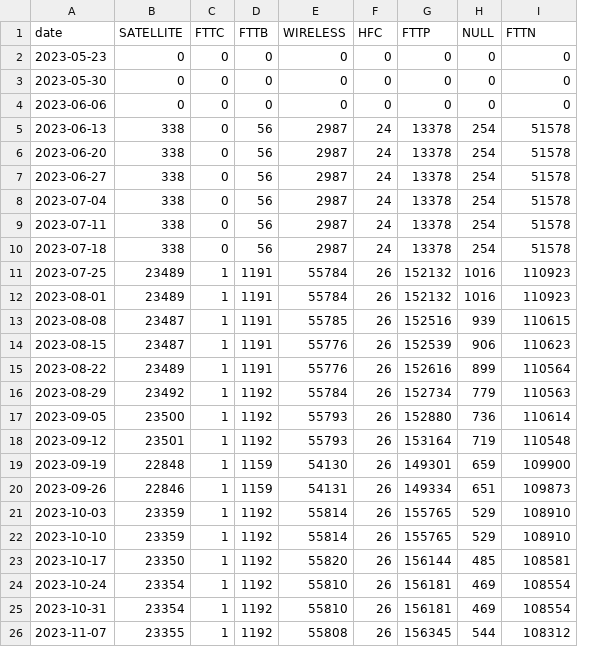
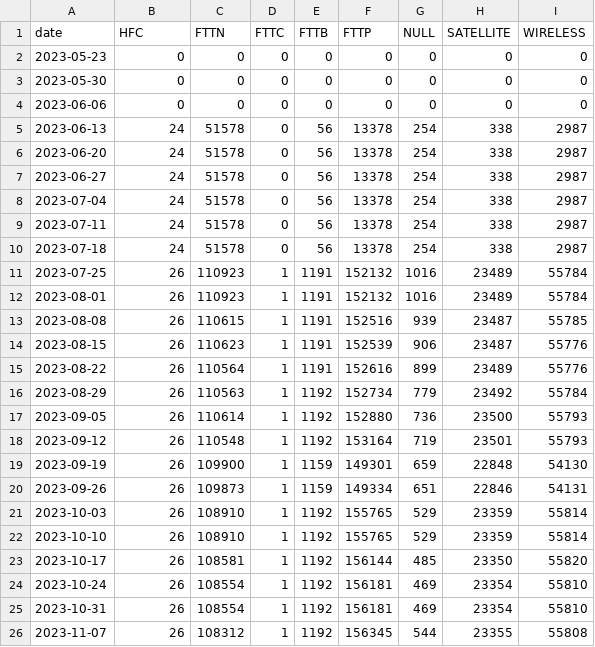
Before and after one commit to LukePrior/nbn-upgrade-map, a CSV file: results/breakdown.TAS.csv, drawn as a sheet; only a part is shown; removed rows and columns are numbered as before the commit, all else as after; the diff covers the shown part only; the diff names each change by its address in the sheet, - before the commit and + after, or states it on an @@ line.

```diff
--- a/results/breakdown.TAS.csv
+++ b/results/breakdown.TAS.csv
+column C (FTTN), rows 2-26: 0 | 0 | 0 | 51578 | 51578 | 51578 | 51578 | 51578 | 51578 | 110923 | 110923 | 110615 | 110623 | 110564 | 110563 | 110614 | 110548 | 109900 | 109873 | 108910 | 108910 | 108581 | 108554 | 108554 | 108312
-column E (WIRELESS), rows 2-26: 0 | 0 | 0 | 2987 | 2987 | 2987 | 2987 | 2987 | 2987 | 55784 | 55784 | 55785 | 55776 | 55776 | 55784 | 55793 | 55793 | 54130 | 54131 | 55814 | 55814 | 55820 | 55810 | 55810 | 55808
-column F (HFC), rows 2-26: 0 | 0 | 0 | 24 | 24 | 24 | 24 | 24 | 24 | 26 | 26 | 26 | 26 | 26 | 26 | 26 | 26 | 26 | 26 | 26 | 26 | 26 | 26 | 26 | 26
+column H (SATELLITE), rows 2-26: 0 | 0 | 0 | 338 | 338 | 338 | 338 | 338 | 338 | 23489 | 23489 | 23487 | 23487 | 23489 | 23492 | 23500 | 23501 | 22848 | 22846 | 23359 | 23359 | 23350 | 23354 | 23354 | 23355
-B1: SATELLITE
+B1: HFC
-I1: FTTN
+I1: WIRELESS
-B5:B10 (HFC): 338
+B5:B10 (HFC): 24
-I5:I10 (WIRELESS): 51578
+I5:I10 (WIRELESS): 2987
-B11:B12 (HFC): 23489
+B11:B12 (HFC): 26
-I11:I12 (WIRELESS): 110923
+I11:I12 (WIRELESS): 55784
-B13:B14 (HFC): 23487
+B13:B14 (HFC): 26
-I13 (WIRELESS): 110615
+I13 (WIRELESS): 55785
-I14 (WIRELESS): 110623
+I14 (WIRELESS): 55776
-B15 (HFC): 23489
+B15 (HFC): 26
-I15 (WIRELESS): 110564
+I15 (WIRELESS): 55776
-B16 (HFC): 23492
+B16 (HFC): 26
-I16 (WIRELESS): 110563
+I16 (WIRELESS): 55784
-B17 (HFC): 23500
+B17 (HFC): 26
-I17 (WIRELESS): 110614
+I17 (WIRELESS): 55793
-B18 (HFC): 23501
+B18 (HFC): 26
-I18 (WIRELESS): 110548
+I18 (WIRELESS): 55793
-B19 (HFC): 22848
+B19 (HFC): 26
-I19 (WIRELESS): 109900
+I19 (WIRELESS): 54130
-B20 (HFC): 22846
+B20 (HFC): 26
-I20 (WIRELESS): 109873
+I20 (WIRELESS): 54131
-B21:B22 (HFC): 23359
+B21:B22 (HFC): 26
-I21:I22 (WIRELESS): 108910
+I21:I22 (WIRELESS): 55814
-B23 (HFC): 23350
+B23 (HFC): 26
-I23 (WIRELESS): 108581
+I23 (WIRELESS): 55820
-B24:B25 (HFC): 23354
+B24:B25 (HFC): 26
-I24:I25 (WIRELESS): 108554
+I24:I25 (WIRELESS): 55810
-B26 (HFC): 23355
+B26 (HFC): 26
-I26 (WIRELESS): 108312
+I26 (WIRELESS): 55808
```
Also changed, not shown: 1 added row and 98 edited cells elsewhere in this file, results/breakdown.NSW.csv, results/breakdown.QLD.csv, 9 other files.
